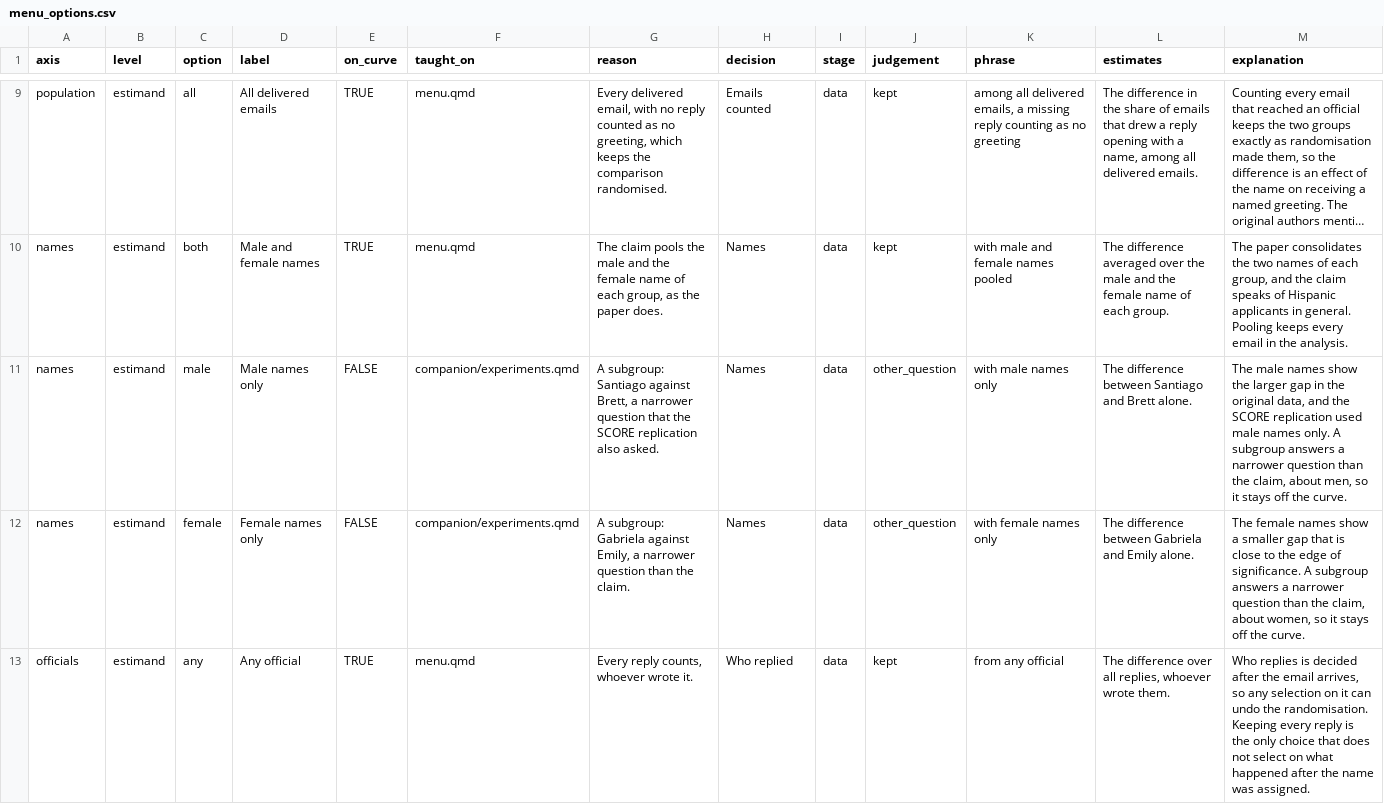
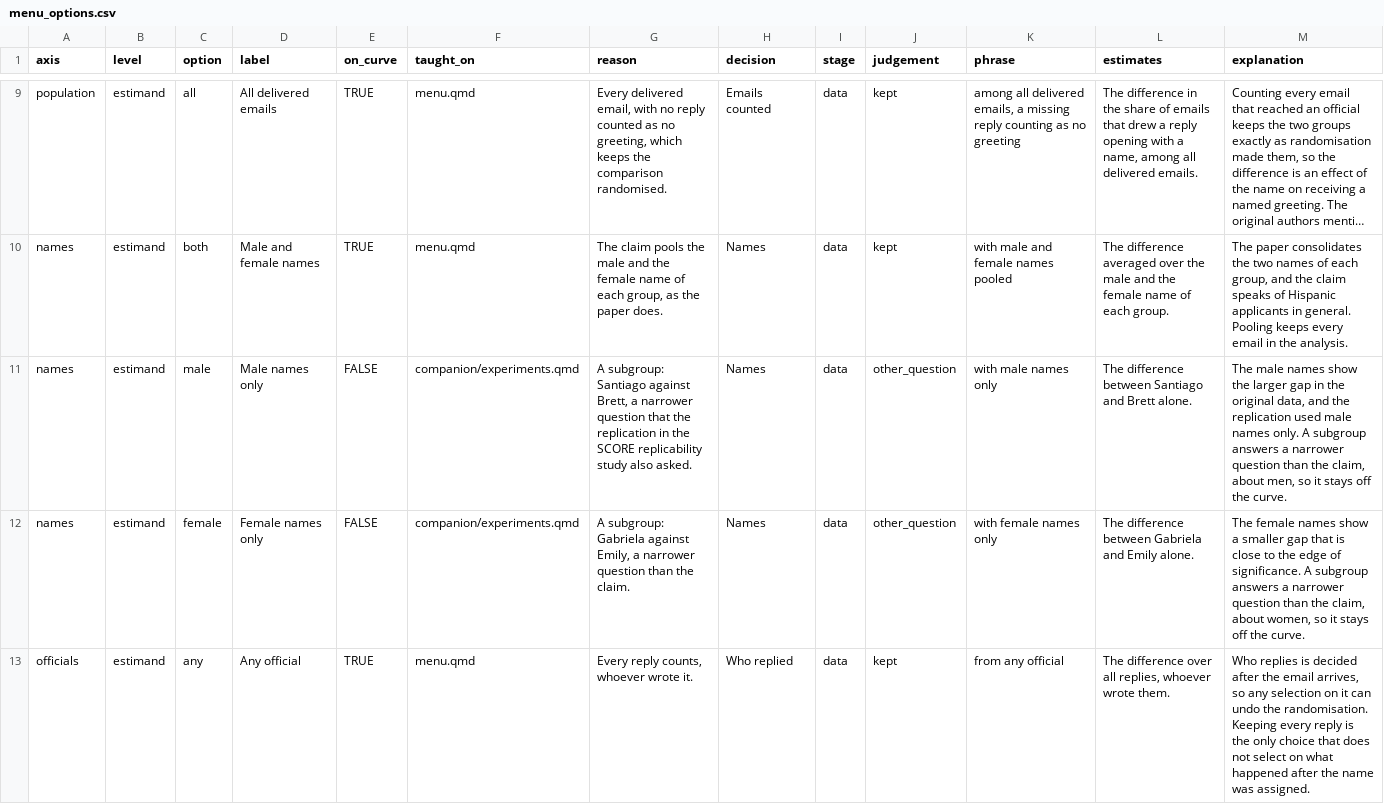
Before and after one commit to CodeMoreh/ar4ds-housing-workspace, a CSV file: data/menu_options.csv, drawn as a sheet; only a part is shown, gaps mark what is left out; long unchanged cells end in …; the diff names each change by its address in the sheet, - before the commit and + after, or states it on an @@ line.

```diff
--- a/data/menu_options.csv
+++ b/data/menu_options.csv
-G11 (reason): …that the SCORE replication also asked.
+G11 (reason): …that the replication in the SCORE replicability study also asked.
-M11 (explanation): …and the SCORE replication used…
+M11 (explanation): …and the replication used…
```
Also changed, not shown: data/reference_marks.csv, 7 other files.
